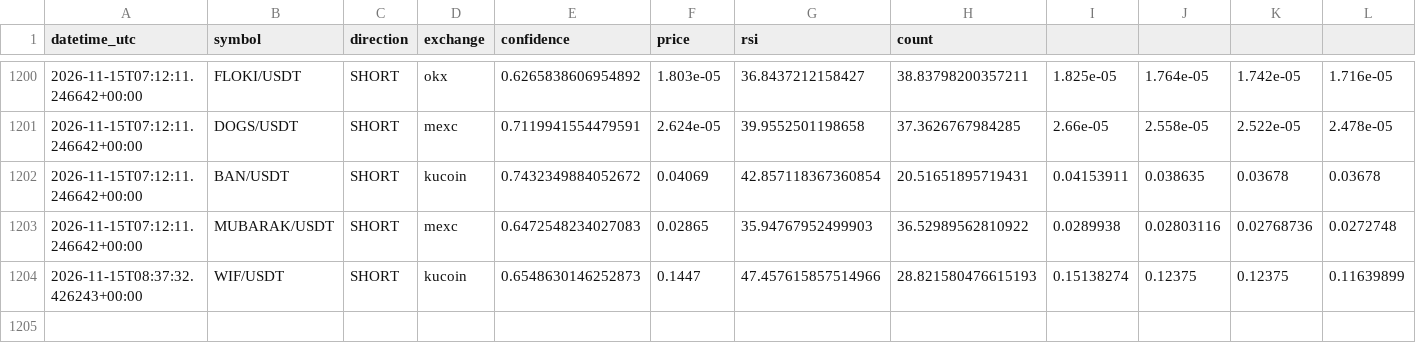
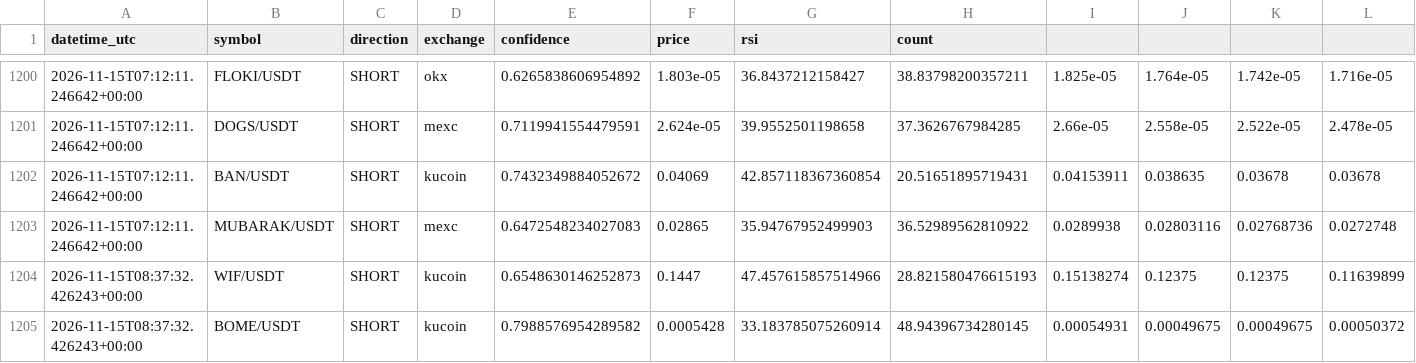
Before and after one commit to zzzxxzzz456-hash/Oct1, a CSV file: confirmed_signals_log.csv, drawn as a sheet; only a part is shown, gaps mark what is left out; rows hold the shown columns only; the diff names each change by its address in the sheet, - before the commit and + after, or states it on an @@ line.

Commit message:
Signal log: BOME/USDT

```diff
--- a/confirmed_signals_log.csv
+++ b/confirmed_signals_log.csv
+row 1205: 2026-11-15T08:37:32.426243+00:00 | BOME/USDT | SHORT | kucoin | 0.7988576954289582 | 0.0005428 | 33.183785075260914 | 48.94396734280145 | 0.00054931 | 0.00049675 | 0.00049675 | 0.00050372
```
